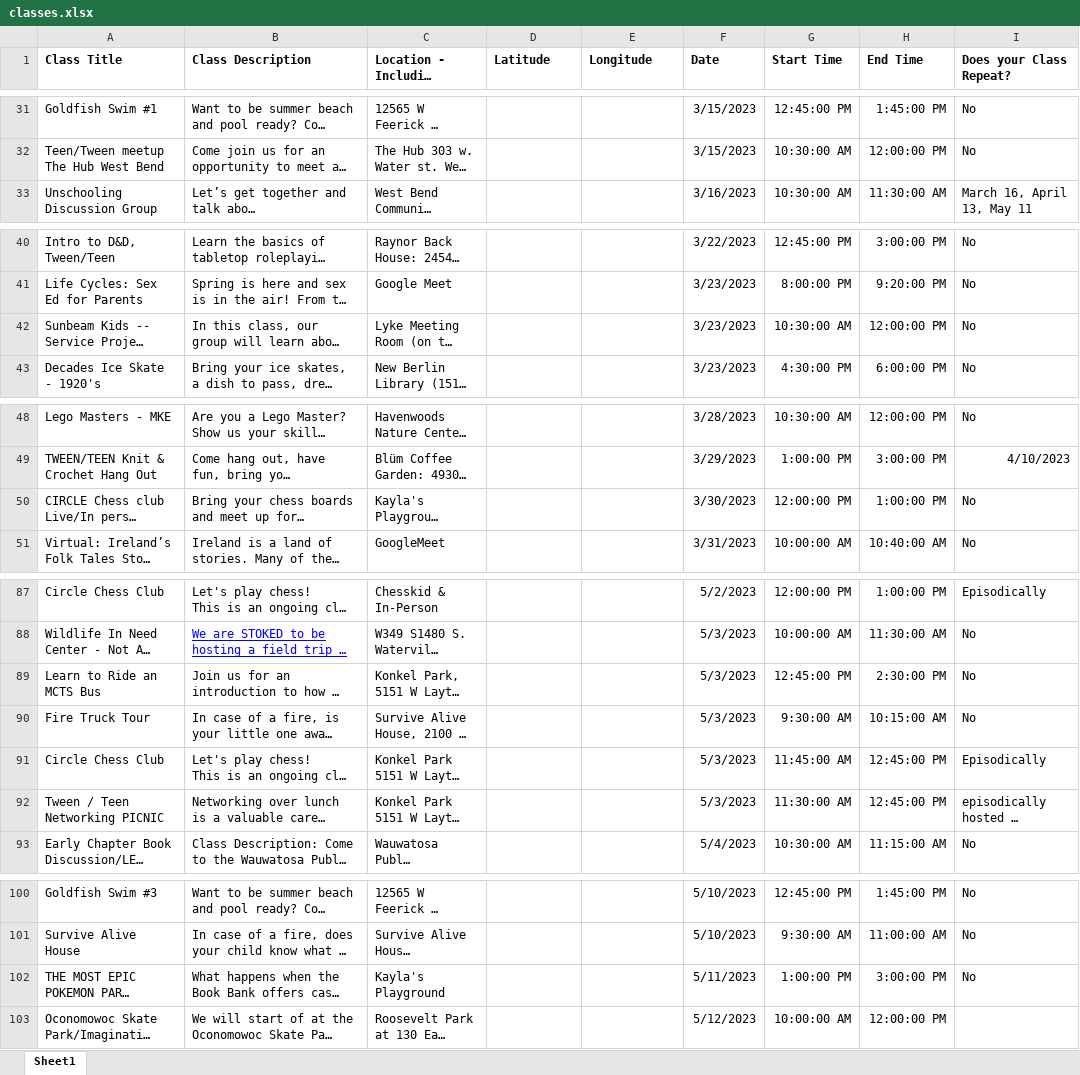
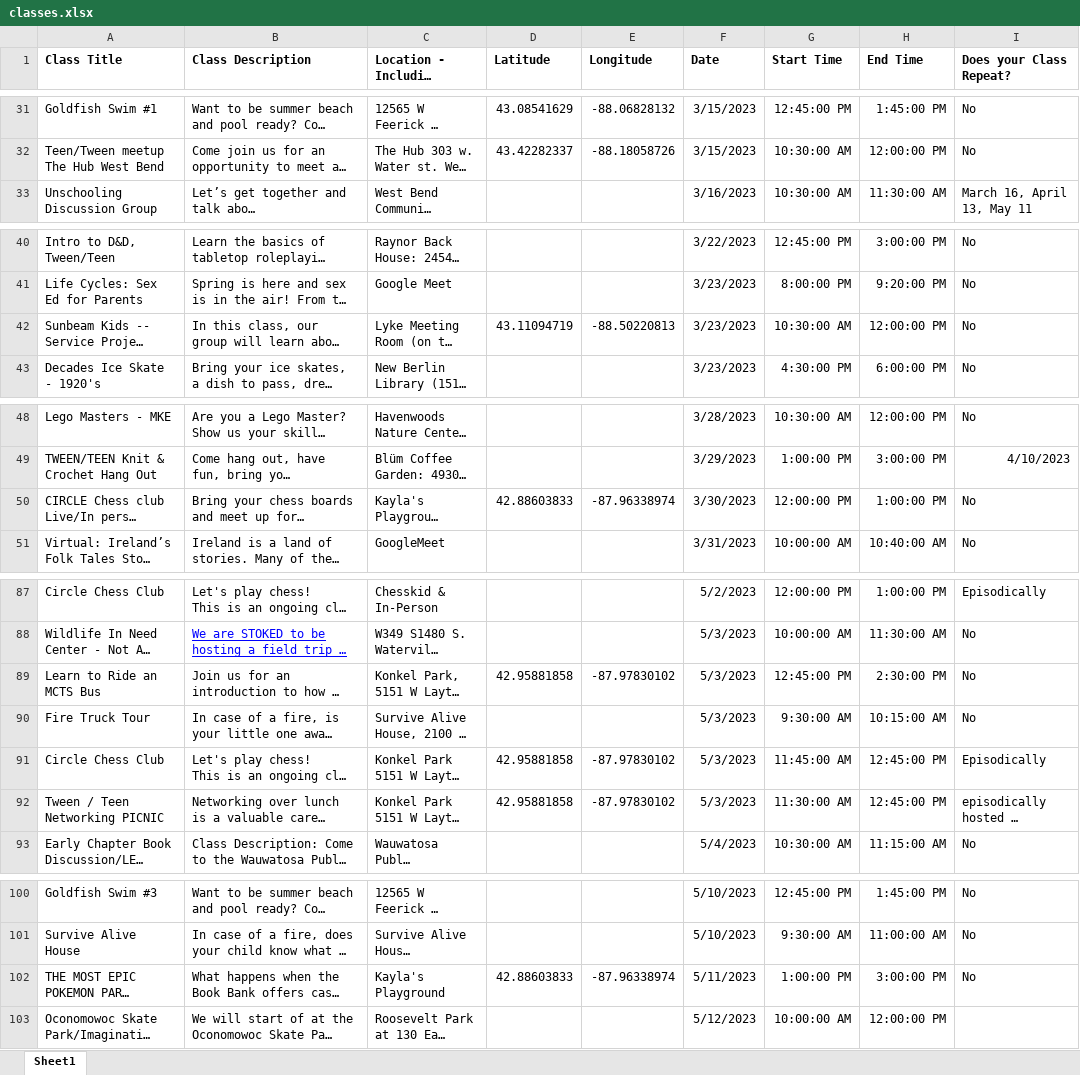
Before and after one commit to Tcepsa/circlemap, an Excel workbook: public/resources/classes.xlsx, sheet Sheet1, drawn as a sheet; only a part is shown, gaps mark what is left out; long unchanged cells end in …; values as stored, in another font and other column widths than the file's, no borders; the diff covers the shown part only; the diff names each change by its address in the sheet, - before the commit and + after, or states it on an @@ line.

```diff
--- a/public/resources/classes.xlsx (sheet Sheet1)
+++ b/public/resources/classes.xlsx (sheet Sheet1)
-D31 (Latitude): (empty)
+D31 (Latitude): 43.08541629
-E31 (Longitude): (empty)
+E31 (Longitude): -88.06828132
-D32 (Latitude): (empty)
+D32 (Latitude): 43.42282337
-E32 (Longitude): (empty)
+E32 (Longitude): -88.18058726
-D42 (Latitude): (empty)
+D42 (Latitude): 43.11094719
-E42 (Longitude): (empty)
+E42 (Longitude): -88.50220813
-D50 (Latitude): (empty)
+D50 (Latitude): 42.88603833
-E50 (Longitude): (empty)
+E50 (Longitude): -87.96338974
-D89 (Latitude): (empty)
+D89 (Latitude): 42.95881858
-E89 (Longitude): (empty)
+E89 (Longitude): -87.97830102
-D91:D92 (Latitude): (empty)
+D91:D92 (Latitude): 42.95881858
-E91:E92 (Longitude): (empty)
+E91:E92 (Longitude): -87.97830102
-D102 (Latitude): (empty)
+D102 (Latitude): 42.88603833
-E102 (Longitude): (empty)
+E102 (Longitude): -87.96338974
```
Also changed, not shown: 36 edited cells elsewhere in this sheet, 5 other files.
